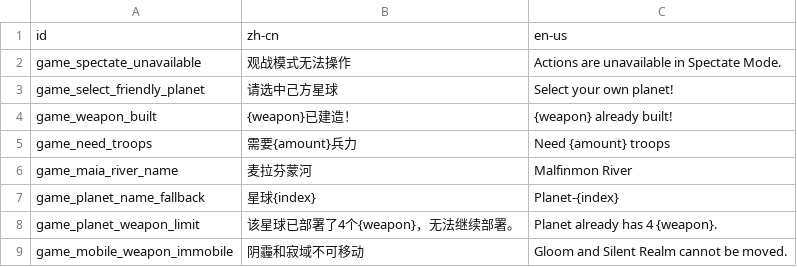
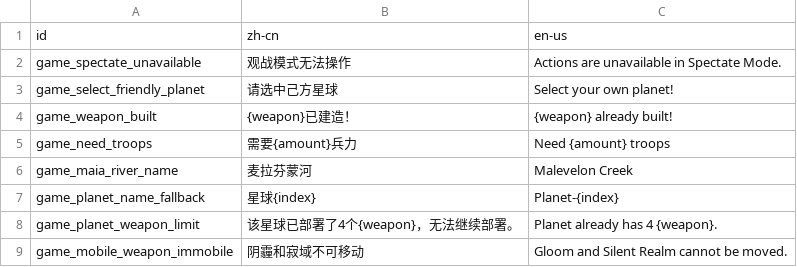
Before and after one commit to UFJKM123/helldivers-galactic-war-CNv2, a CSV file: lang_csv/warning.csv, drawn as a sheet; only a part is shown.

Commit message:
麦拉芬蒙河翻译修正，少改了一个

```diff
--- a/lang_csv/warning.csv
+++ b/lang_csv/warning.csv
@@ -5,3 +5,3 @@ game_weapon_built,{weapon}已建造！,{weapon} already built!
 game_need_troops,需要{amount}兵力,Need {amount} troops
-game_maia_river_name,麦拉芬蒙河,Malfinmon River
+game_maia_river_name,麦拉芬蒙河,Malevelon Creek
 game_planet_name_fallback,星球{index},Planet-{index}
```
